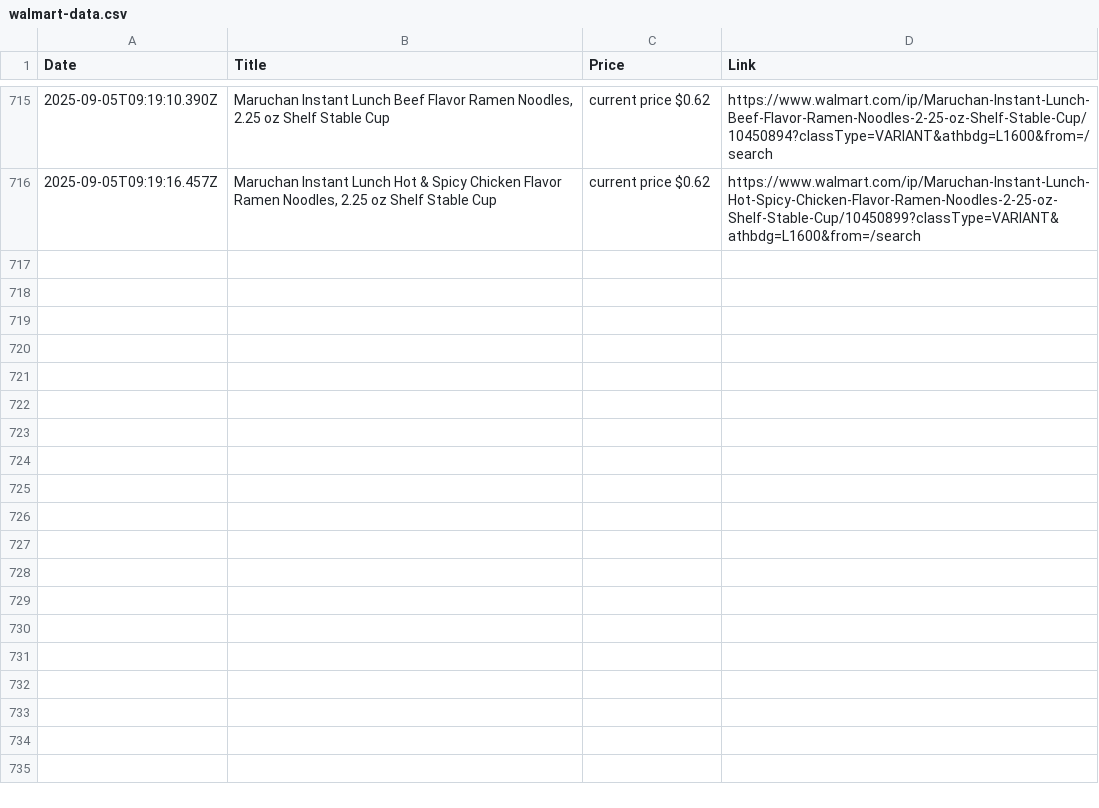
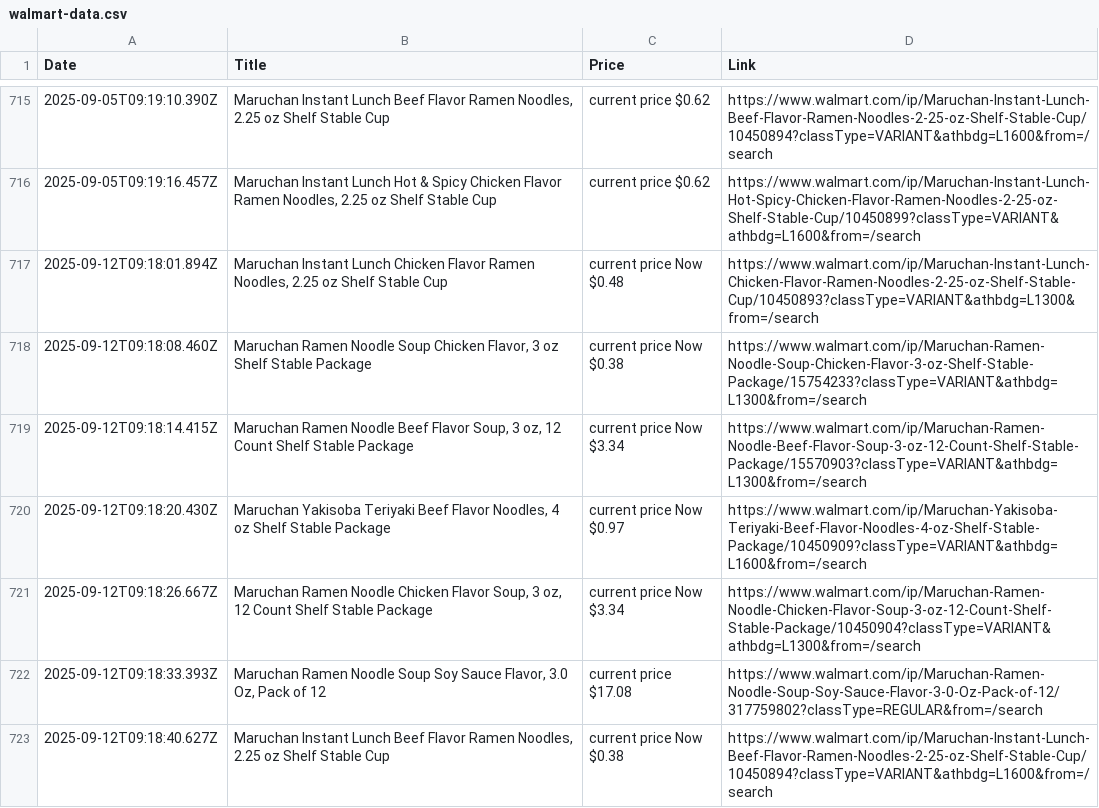
Before and after one commit to mirzahanzla/Project-Product-Details, a CSV file: walmart-data.csv, drawn as a sheet; only a part is shown, gaps mark what is left out.

```diff
--- a/walmart-data.csv
+++ b/walmart-data.csv
@@ -716 +716,8 @@ Date,Title,Price,Link
 2025-09-05T09:19:16.457Z,"Maruchan Instant Lunch Hot & Spicy Chicken Flavor Ramen Noodles, 2.25 oz Shelf Stable Cup","current price $0.62",https://www.walmart.com/ip/Maruchan-Instant-Lunch-Hot-Spicy-Chicken-Flavor-Ramen-Noodles-2-25-oz-Shelf-Stable-Cup/10450899?classType=VARIANT&athbdg=L1600&from=/search
+2025-09-12T09:18:01.894Z,"Maruchan Instant Lunch Chicken Flavor Ramen Noodles, 2.25 oz Shelf Stable Cup","current price Now $0.48",https://www.walmart.com/ip/Maruchan-Instant-Lunch-Chicken-Flavor-Ramen-Noodles-2-25-oz-Shelf-Stable-Cup/10450893?classType=VARIANT&athbdg=L1300&from=/search
+2025-09-12T09:18:08.460Z,"Maruchan Ramen Noodle Soup Chicken Flavor, 3 oz Shelf Stable Package","current price Now $0.38",https://www.walmart.com/ip/Maruchan-Ramen-Noodle-Soup-Chicken-Flavor-3-oz-Shelf-Stable-Package/15754233?classType=VARIANT&athbdg=L1300&from=/search
+2025-09-12T09:18:14.415Z,"Maruchan Ramen Noodle Beef Flavor Soup, 3 oz, 12 Count Shelf Stable Package","current price Now $3.34",https://www.walmart.com/ip/Maruchan-Ramen-Noodle-Beef-Flavor-Soup-3-oz-12-Count-Shelf-Stable-Package/15570903?classType=VARIANT&athbdg=L1300&from=/search
+2025-09-12T09:18:20.430Z,"Maruchan Yakisoba Teriyaki Beef Flavor Noodles, 4 oz Shelf Stable Package","current price Now $0.97",https://www.walmart.com/ip/Maruchan-Yakisoba-Teriyaki-Beef-Flavor-Noodles-4-oz-Shelf-Stable-Package/10450909?classType=VARIANT&athbdg=L1600&from=/search
+2025-09-12T09:18:26.667Z,"Maruchan Ramen Noodle Chicken Flavor Soup, 3 oz, 12 Count Shelf Stable Package","current price Now $3.34",https://www.walmart.com/ip/Maruchan-Ramen-Noodle-Chicken-Flavor-Soup-3-oz-12-Count-Shelf-Stable-Package/10450904?classType=VARIANT&athbdg=L1300&from=/search
+2025-09-12T09:18:33.393Z,"Maruchan Ramen Noodle Soup Soy Sauce Flavor, 3.0 Oz, Pack of 12","current price $17.08",https://www.walmart.com/ip/Maruchan-Ramen-Noodle-Soup-Soy-Sauce-Flavor-3-0-Oz-Pack-of-12/317759802?classType=REGULAR&from=/search
+2025-09-12T09:18:40.627Z,"Maruchan Instant Lunch Beef Flavor Ramen Noodles, 2.25 oz Shelf Stable Cup","current price Now $0.38",https://www.walmart.com/ip/Maruchan-Instant-Lunch-Beef-Flavor-Ramen-Noodles-2-25-oz-Shelf-Stable-Cup/10450894?classType=VARIANT&athbdg=L1600&from=/search
```
Also changed, not shown: 1 other file.
